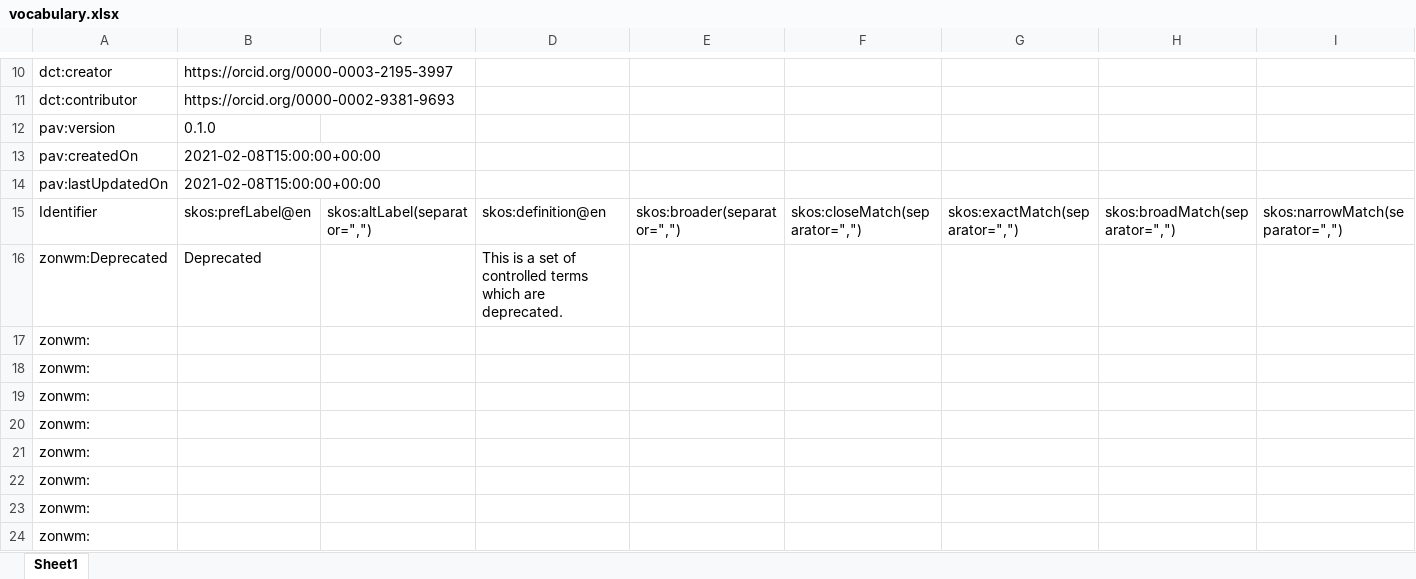
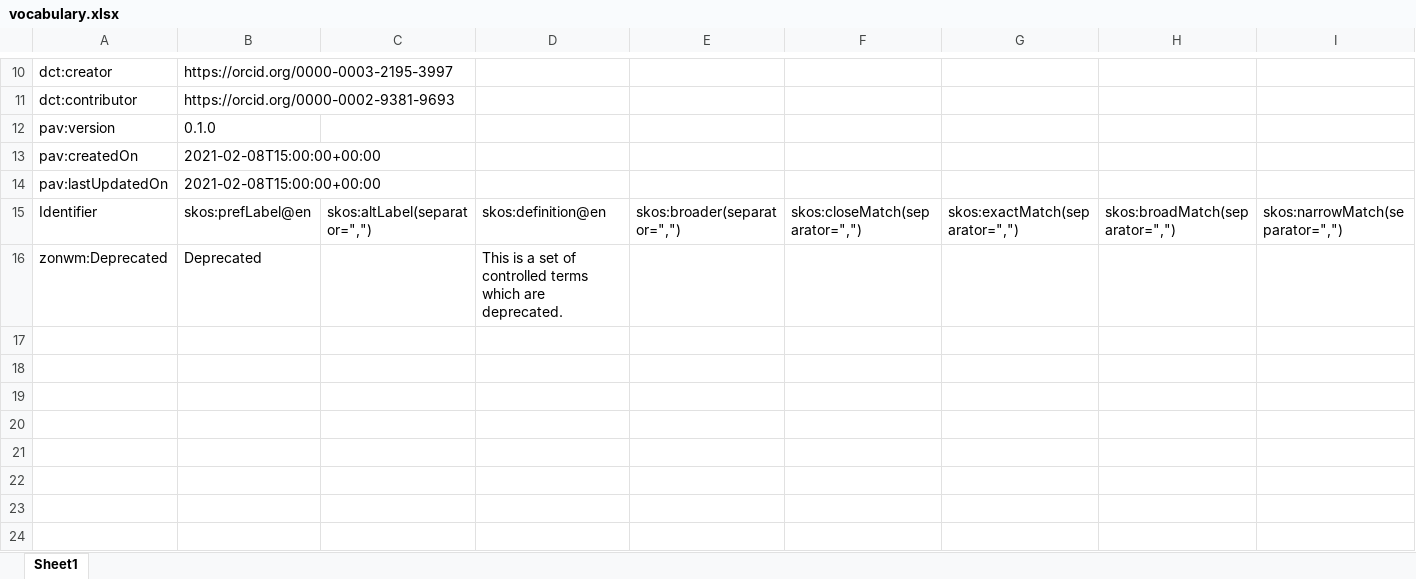
Before and after one commit to fair-data-collective/zonmw-project-content, an Excel workbook: vocabulary.xlsx, sheet Sheet1, drawn as a sheet; only a part is shown, gaps mark what is left out; values as stored, in another font and other column widths than the file's, no borders; rows hold the shown columns only; the diff names each change by its address in the sheet, - before the commit and + after, or states it on an @@ line.

```diff
--- a/vocabulary.xlsx (sheet Sheet1)
+++ b/vocabulary.xlsx (sheet Sheet1)
-row 17: zonwm:
-row 18: zonwm:
-row 19: zonwm:
-row 20: zonwm:
-row 21: zonwm:
-row 22: zonwm:
-row 23: zonwm:
-row 24: zonwm:
```
Also changed, not shown: 3 other files.
